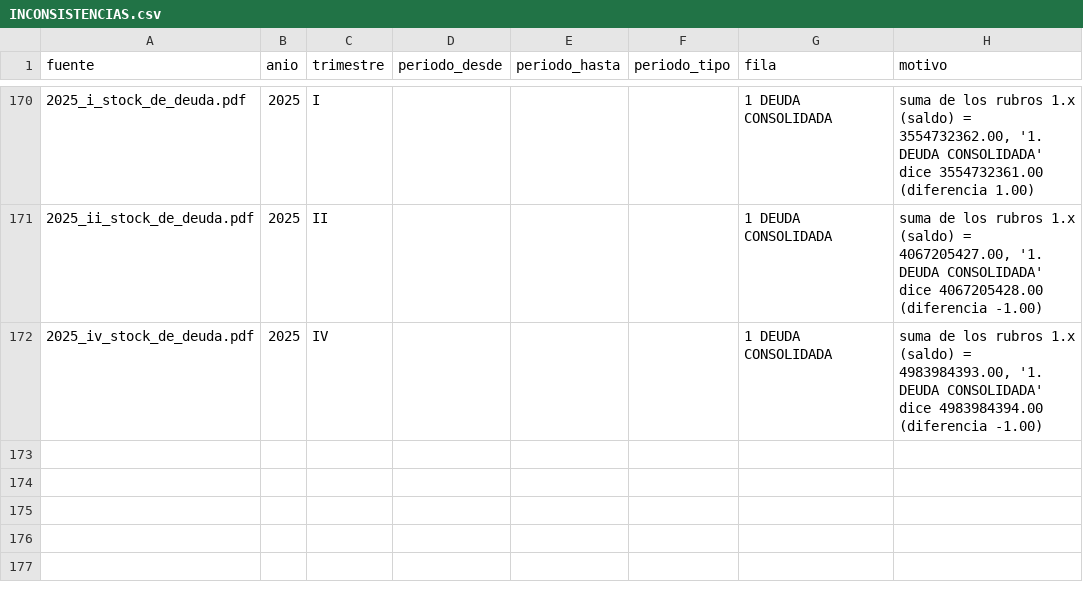
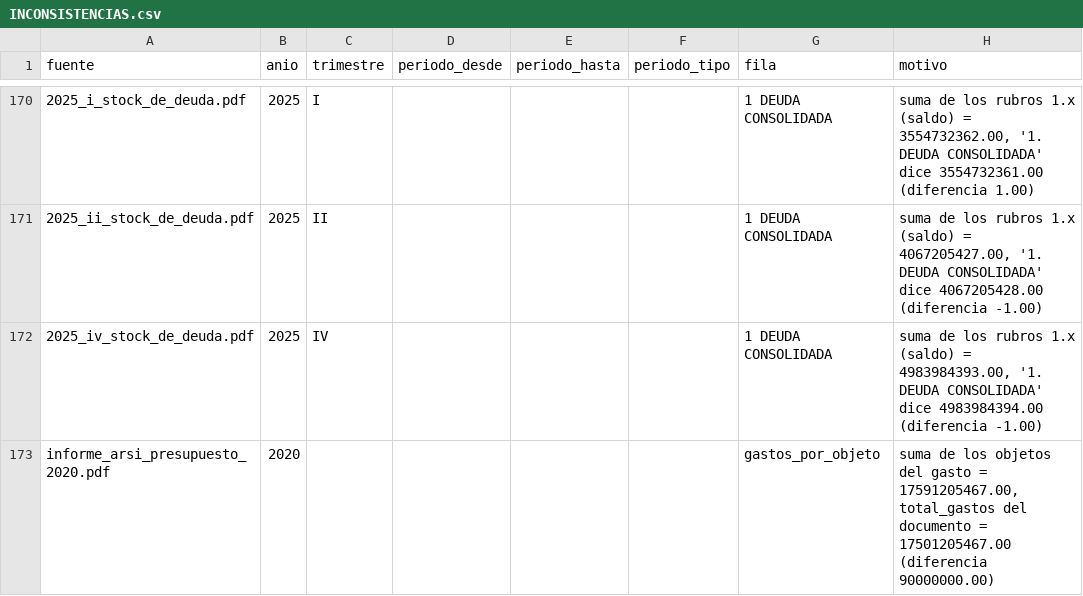
Before and after one commit to captainnicholasmoffat/casares-sanisidro-2027, a CSV file: data/INCONSISTENCIAS.csv, drawn as a sheet; only a part is shown, gaps mark what is left out; the diff names each change by its address in the sheet, - before the commit and + after, or states it on an @@ line.

```diff
--- a/data/INCONSISTENCIAS.csv
+++ b/data/INCONSISTENCIAS.csv
+row 173: informe_arsi_presupuesto_2020.pdf | 2020 |  |  |  |  | gastos_por_objeto | suma de los objetos del gasto = 17591205467.00, total_gastos del documento = 17501205467.00 (diferencia 90000000.00)
```
Also changed, not shown: 6 other files.
